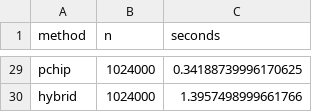
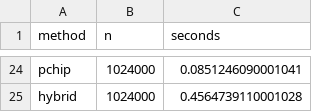
Before and after one commit to carlton-yeung/MMA3001-Temperature-Reconstruction, a CSV file: results/tables/perf_scaling.csv, drawn as a sheet; only a part is shown, gaps mark what is left out; addresses are those after the commit; the diff covers the shown part only; the diff names each change by its address in the sheet, - before the commit and + after, or states it on an @@ line.

```diff
--- a/results/tables/perf_scaling.csv
+++ b/results/tables/perf_scaling.csv
-C24 (seconds): 0.34188739996170625
+C24 (seconds): 0.0851246090001041
-C25 (seconds): 1.3957498999661766
+C25 (seconds): 0.4564739110001028
```
Also changed, not shown: 5 removed rows and 22 edited cells elsewhere in this file, results/tables/perf_method_costs.csv, results/tables/perf_scaling_exponents.csv, 49 other files.
